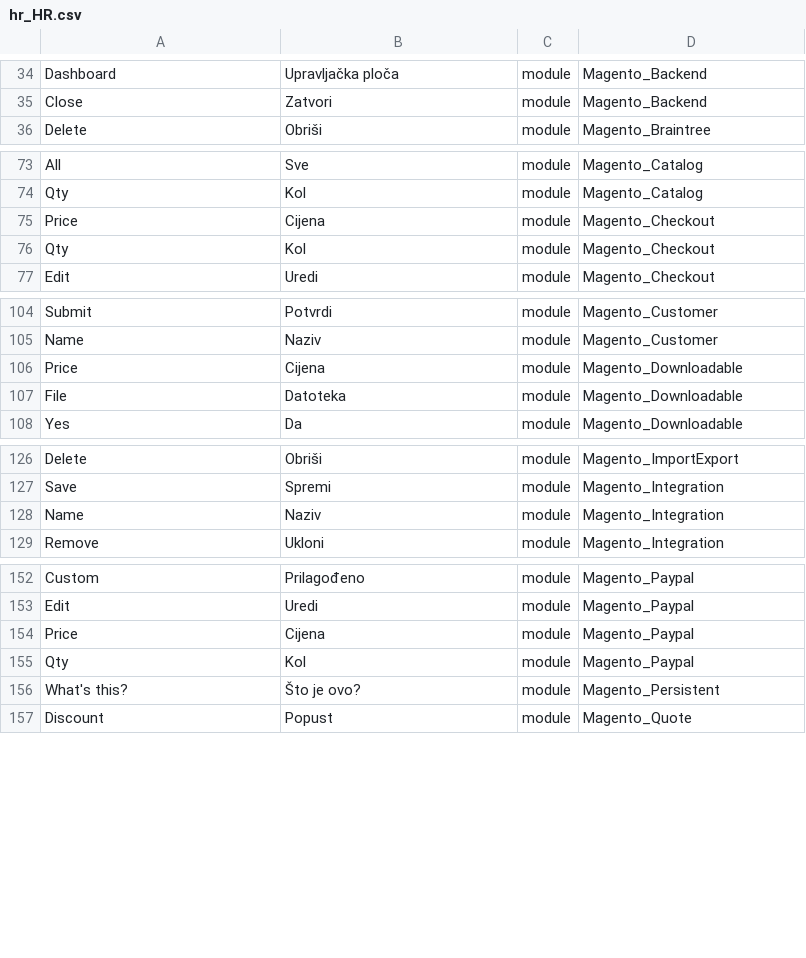
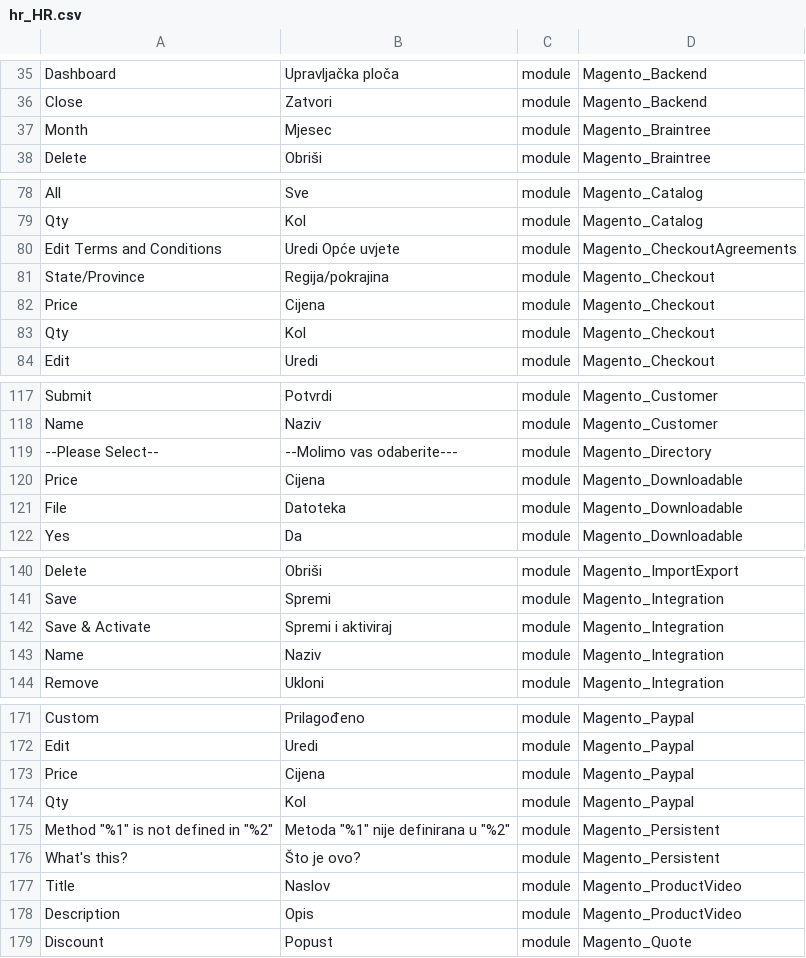
Before and after one commit to Magento2Translations/language_hr_hr, a CSV file: hr_HR.csv, drawn as a sheet; only a part is shown, gaps mark what is left out; the diff covers the shown part only.

```diff
--- a/hr_HR.csv
+++ b/hr_HR.csv
@@ -35,2 +36,3 @@ Dashboard,"Upravljačka ploča",module,Magento_Backend
 Close,Zatvori,module,Magento_Backend
+Month,Mjesec,module,Magento_Braintree
 Delete,Obriši,module,Magento_Braintree
@@ -74,2 +79,4 @@ All,Sve,module,Magento_Catalog
 Qty,Kol,module,Magento_Catalog
+"Edit Terms and Conditions","Uredi Opće uvjete",module,Magento_CheckoutAgreements
+State/Province,Regija/pokrajina,module,Magento_Checkout
 Price,Cijena,module,Magento_Checkout
@@ -105,2 +118,3 @@ Submit,Potvrdi,module,Magento_Customer
 Name,Naziv,module,Magento_Customer
+"--Please Select--","--Molimo vas odaberite---",module,Magento_Directory
 Price,Cijena,module,Magento_Downloadable
@@ -127,2 +141,3 @@ Delete,Obriši,module,Magento_ImportExport
 Save,Spremi,module,Magento_Integration
+"Save & Activate","Spremi i aktiviraj",module,Magento_Integration
 Name,Naziv,module,Magento_Integration
@@ -155,3 +174,6 @@ Price,Cijena,module,Magento_Paypal
 Qty,Kol,module,Magento_Paypal
+"Method ""%1"" is not defined in ""%2""","Metoda ""%1"" nije definirana u ""%2""",module,Magento_Persistent
 "What's this?","Što je ovo?",module,Magento_Persistent
+Title,Naslov,module,Magento_ProductVideo
+Description,Opis,module,Magento_ProductVideo
 Discount,Popust,module,Magento_Quote
```
Also changed, not shown: 16 added rows elsewhere in this file, 1 other file.
